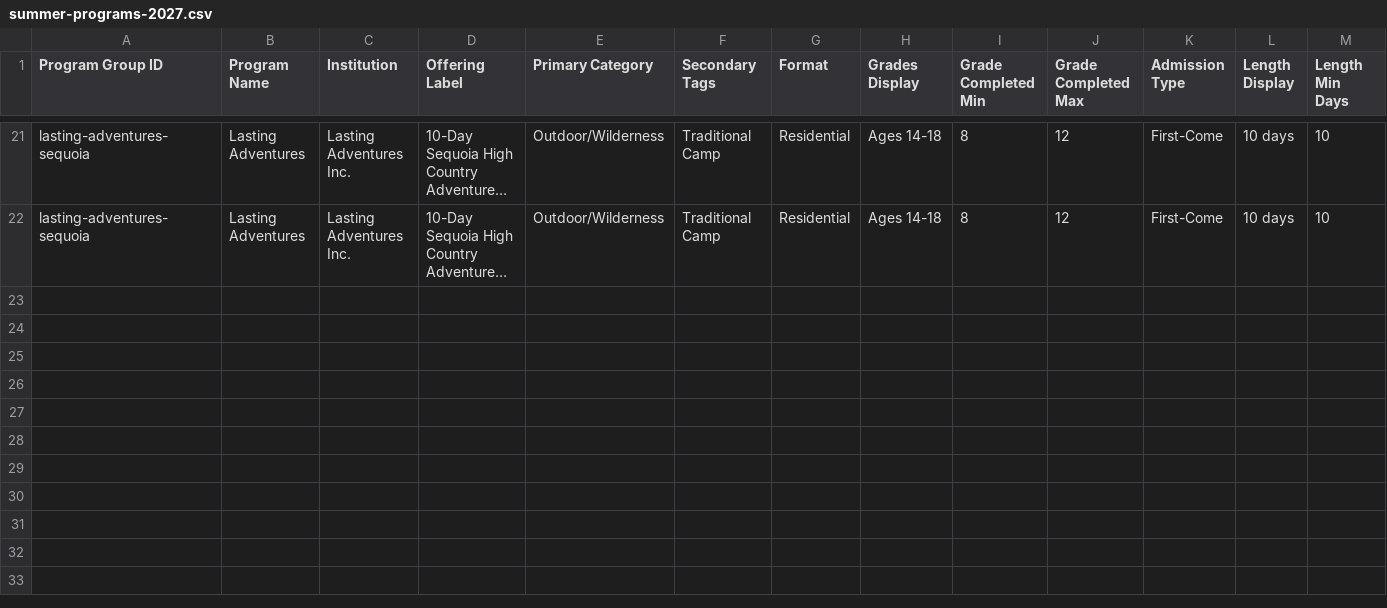
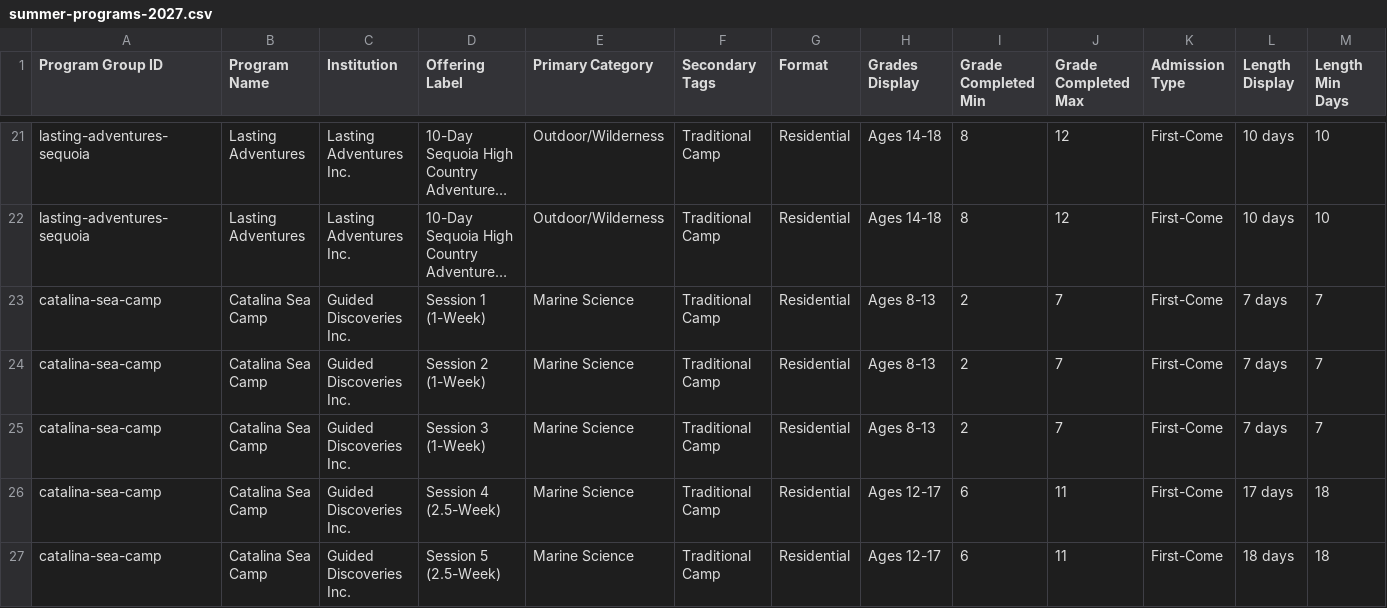
Before and after one commit to isteinerCA/groundwork, a CSV file: data/source/summer-programs-2027.csv, drawn as a sheet; only a part is shown, gaps mark what is left out; long unchanged cells end in …; rows hold the shown columns only; the diff names each change by its address in the sheet, - before the commit and + after, or states it on an @@ line.

```diff
--- a/data/source/summer-programs-2027.csv
+++ b/data/source/summer-programs-2027.csv
+row 23: catalina-sea-camp | Catalina Sea Camp | Guided Discoveries Inc. | Session 1 (1-Week) | Marine Science | Traditional Camp | Residential | Ages 8-13 | 2 | 7 | First-Come | 7 days | 7
+row 24: catalina-sea-camp | Catalina Sea Camp | Guided Discoveries Inc. | Session 2 (1-Week) | Marine Science | Traditional Camp | Residential | Ages 8-13 | 2 | 7 | First-Come | 7 days | 7
+row 25: catalina-sea-camp | Catalina Sea Camp | Guided Discoveries Inc. | Session 3 (1-Week) | Marine Science | Traditional Camp | Residential | Ages 8-13 | 2 | 7 | First-Come | 7 days | 7
+row 26: catalina-sea-camp | Catalina Sea Camp | Guided Discoveries Inc. | Session 4 (2.5-Week) | Marine Science | Traditional Camp | Residential | Ages 12-17 | 6 | 11 | First-Come | 17 days | 18
+row 27: catalina-sea-camp | Catalina Sea Camp | Guided Discoveries Inc. | Session 5 (2.5-Week) | Marine Science | Traditional Camp | Residential | Ages 12-17 | 6 | 11 | First-Come | 18 days | 18
```
Also changed, not shown: 2 other files.
